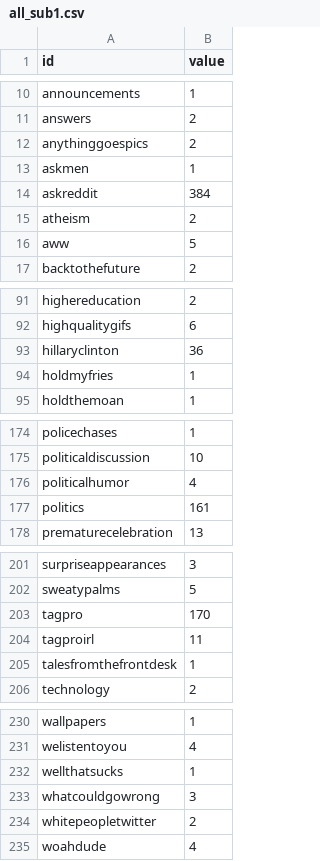
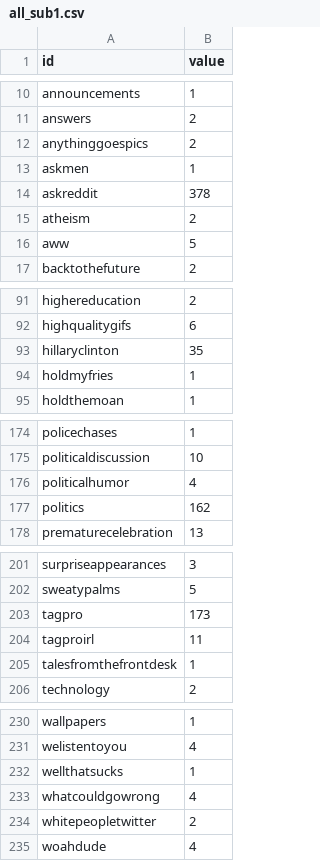
Before and after one commit to iamjz/Network-Recommendation-Engine, a CSV file: frontend/all_sub1.csv, drawn as a sheet; only a part is shown, gaps mark what is left out.

```diff
--- a/frontend/all_sub1.csv
+++ b/frontend/all_sub1.csv
@@ -13,3 +13,3 @@ anythinggoespics,2
 askmen,1
-askreddit,384
+askreddit,378
 atheism,2
@@ -92,3 +92,3 @@ highereducation,2
 highqualitygifs,6
-hillaryclinton,36
+hillaryclinton,35
 holdmyfries,1
@@ -176,3 +176,3 @@ politicaldiscussion,10
 politicalhumor,4
-politics,161
+politics,162
 prematurecelebration,13
@@ -202,3 +202,3 @@ surpriseappearances,3
 sweatypalms,5
-tagpro,170
+tagpro,173
 tagproirl,11
@@ -232,3 +232,3 @@ welistentoyou,4
 wellthatsucks,1
-whatcouldgowrong,3
+whatcouldgowrong,4
 whitepeopletwitter,2
```
Also changed, not shown: frontend/all_sub2.csv, frontend/common_sub1.csv, 3 other files.
